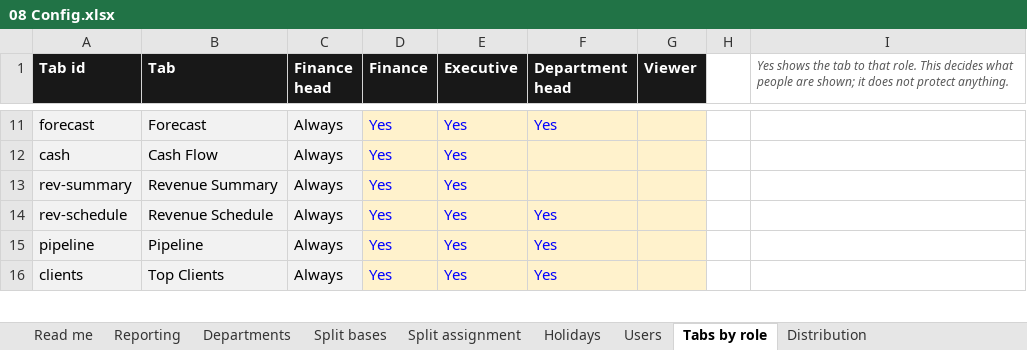
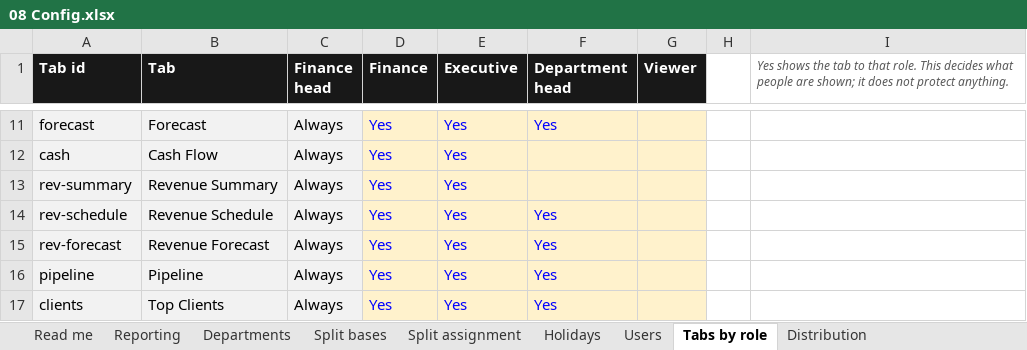
Before and after one commit to WesleyNelson-O33/Claude, an Excel workbook: portal/templates/08 Config.xlsx, sheet Tabs by role, drawn as a sheet; only a part is shown, gaps mark what is left out; values as stored, in another font and other column widths than the file's, no borders; the diff names each change by its address in the sheet, - before the commit and + after, or states it on an @@ line.

```diff
--- a/portal/templates/08 Config.xlsx (sheet Tabs by role)
+++ b/portal/templates/08 Config.xlsx (sheet Tabs by role)
+row 15: rev-forecast | Revenue Forecast | Always | Yes | Yes | Yes
```
Also changed, not shown: portal/templates/01 Xero P&L.xlsx, portal/templates/02 Xero GL Transactions.xlsx, 15 other files.
